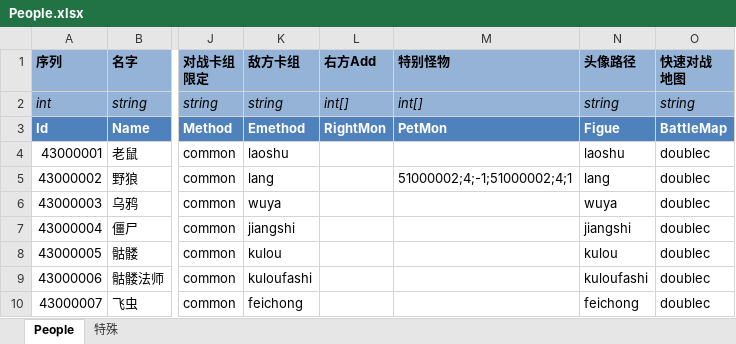
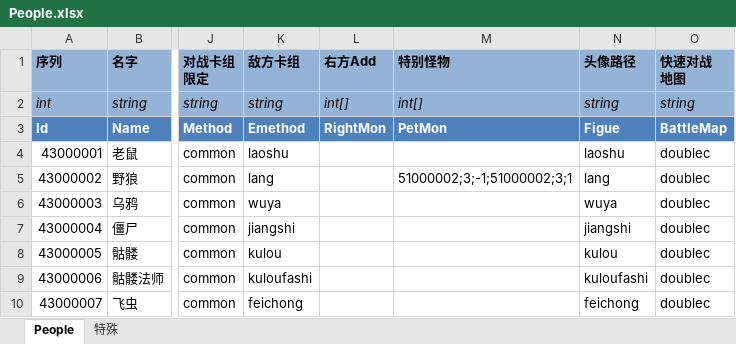
Before and after one commit to realeternia/TOMClassic, an Excel workbook: ConfigData/Xlsx/People.xlsx, sheet People, drawn as a sheet; only a part is shown, gaps mark what is left out; values as stored, in another font and other column widths than the file's, no borders; table styles not drawn; the diff names each change by its address in the sheet, - before the commit and + after, or states it on an @@ line.

```diff
--- a/ConfigData/Xlsx/People.xlsx (sheet People)
+++ b/ConfigData/Xlsx/People.xlsx (sheet People)
-M5 (特别怪物): 51000002;4;-1;51000002;4;1
+M5 (特别怪物): 51000002;3;-1;51000002;3;1
```
Also changed, not shown: ConfigData/Xlsx/Scene.xlsx, ConfigData/Xlsx/SceneQuest.xlsx, 5 other files.
